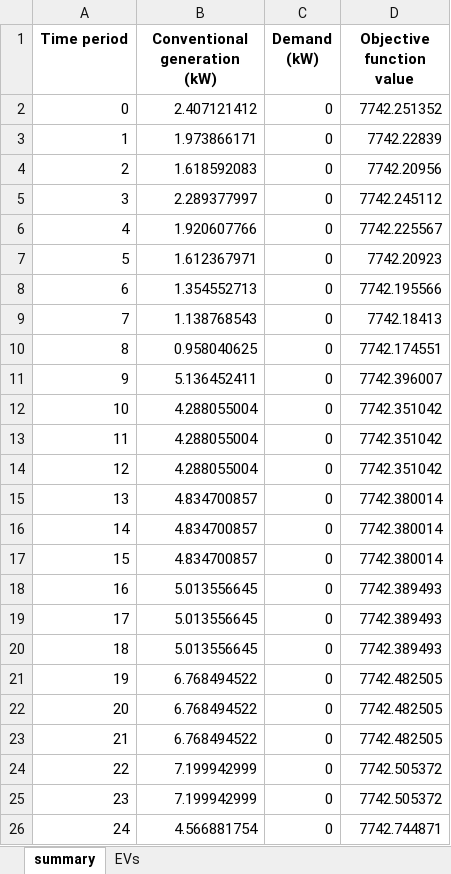
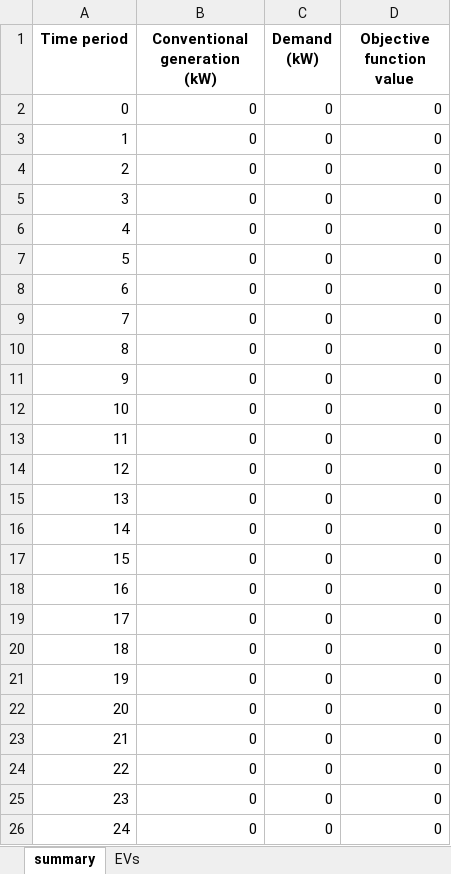
Before and after one commit to calume/agileFlex, an Excel workbook: results/results17.xlsx, sheet summary, drawn as a sheet; only a part is shown; values as stored, in another font and other column widths than the file's, no borders; the diff covers the shown part only; the diff names each change by its address in the sheet, - before the commit and + after, or states it on an @@ line.

```diff
--- a/results/results17.xlsx (sheet summary)
+++ b/results/results17.xlsx (sheet summary)
-B2 (Conventional generation (kW)): 2.407121412
+B2 (Conventional generation (kW)): 0
-D2 (Objective function value): 7742.251352
+D2 (Objective function value): 0
-B3 (Conventional generation (kW)): 1.973866171
+B3 (Conventional generation (kW)): 0
-D3 (Objective function value): 7742.22839
+D3 (Objective function value): 0
-B4 (Conventional generation (kW)): 1.618592083
+B4 (Conventional generation (kW)): 0
-D4 (Objective function value): 7742.20956
+D4 (Objective function value): 0
-B5 (Conventional generation (kW)): 2.289377997
+B5 (Conventional generation (kW)): 0
-D5 (Objective function value): 7742.245112
+D5 (Objective function value): 0
-B6 (Conventional generation (kW)): 1.920607766
+B6 (Conventional generation (kW)): 0
-D6 (Objective function value): 7742.225567
+D6 (Objective function value): 0
-B7 (Conventional generation (kW)): 1.612367971
+B7 (Conventional generation (kW)): 0
-D7 (Objective function value): 7742.20923
+D7 (Objective function value): 0
-B8 (Conventional generation (kW)): 1.354552713
+B8 (Conventional generation (kW)): 0
-D8 (Objective function value): 7742.195566
+D8 (Objective function value): 0
-B9 (Conventional generation (kW)): 1.138768543
+B9 (Conventional generation (kW)): 0
-D9 (Objective function value): 7742.18413
+D9 (Objective function value): 0
-B10 (Conventional generation (kW)): 0.958040625
+B10 (Conventional generation (kW)): 0
-D10 (Objective function value): 7742.174551
+D10 (Objective function value): 0
-B11 (Conventional generation (kW)): 5.136452411
+B11 (Conventional generation (kW)): 0
-D11 (Objective function value): 7742.396007
+D11 (Objective function value): 0
-B12:B14 (Conventional generation (kW)): 4.288055004
+B12:B14 (Conventional generation (kW)): 0
-D12:D14 (Objective function value): 7742.351042
+D12:D14 (Objective function value): 0
-B15:B17 (Conventional generation (kW)): 4.834700857
+B15:B17 (Conventional generation (kW)): 0
-D15:D17 (Objective function value): 7742.380014
+D15:D17 (Objective function value): 0
-B18:B20 (Conventional generation (kW)): 5.013556645
+B18:B20 (Conventional generation (kW)): 0
-D18:D20 (Objective function value): 7742.389493
+D18:D20 (Objective function value): 0
-B21:B23 (Conventional generation (kW)): 6.768494522
+B21:B23 (Conventional generation (kW)): 0
-D21:D23 (Objective function value): 7742.482505
+D21:D23 (Objective function value): 0
-B24:B25 (Conventional generation (kW)): 7.199942999
+B24:B25 (Conventional generation (kW)): 0
-D24:D25 (Objective function value): 7742.505372
+D24:D25 (Objective function value): 0
-B26 (Conventional generation (kW)): 4.566881754
+B26 (Conventional generation (kW)): 0
-D26 (Objective function value): 7742.744871
+D26 (Objective function value): 0
```
Also changed, not shown: 225 edited cells elsewhere in this sheet, sheet EVs, results/results1.xlsx, results/results18.xlsx, 18 other files.
